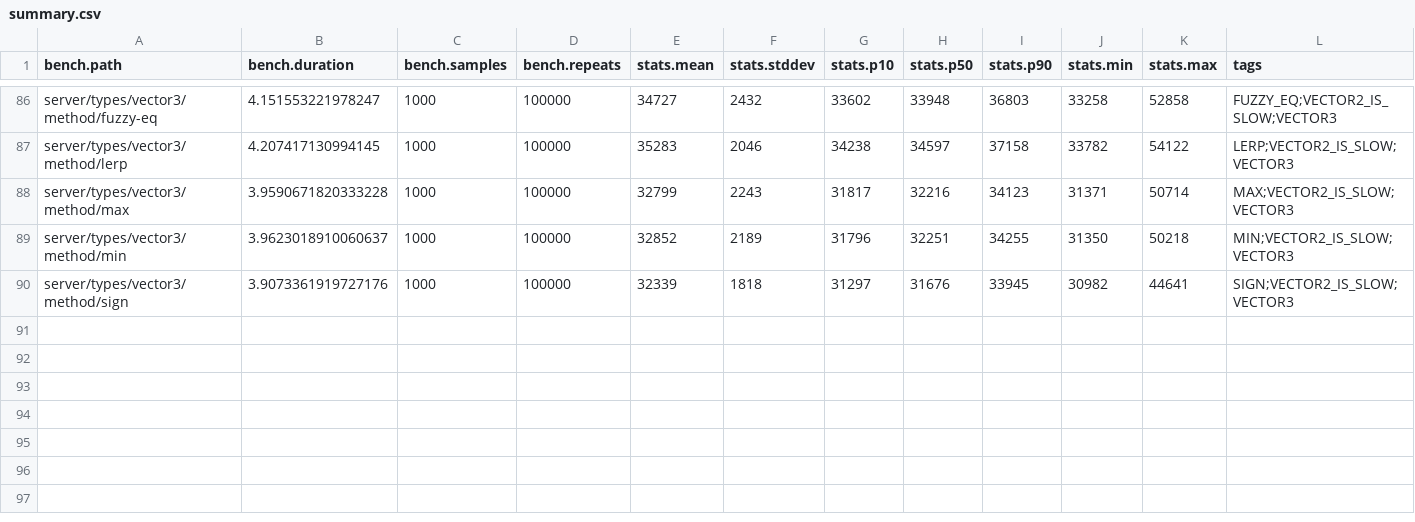
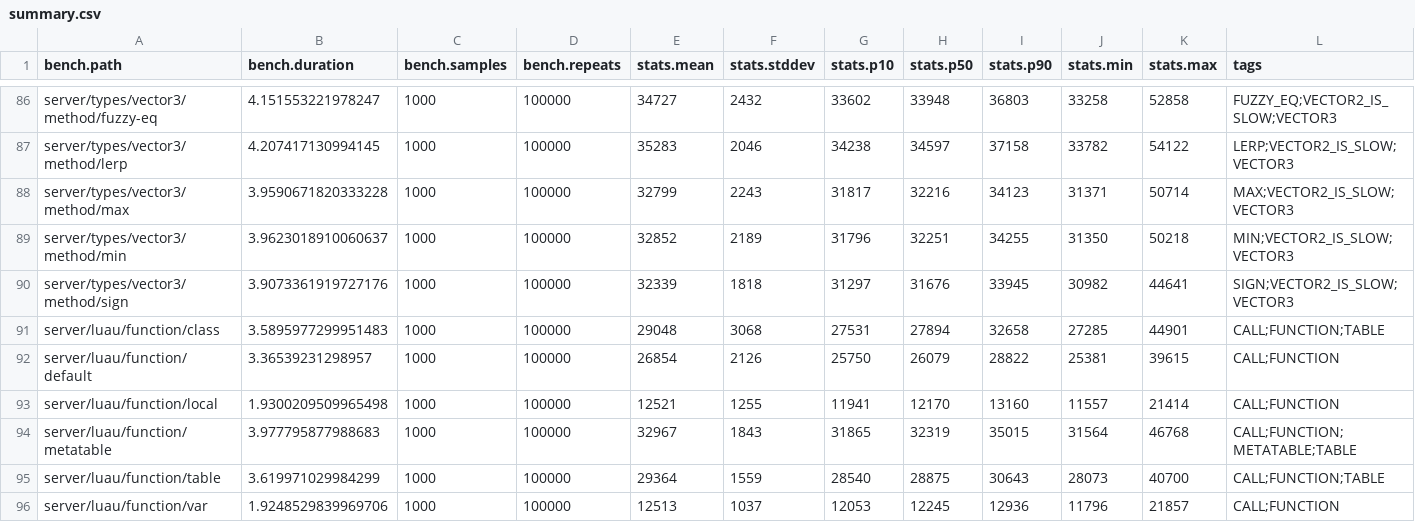
Before and after one commit to nightcycle/roblox-benchmarks-data, a CSV file: src/summary.csv, drawn as a sheet; only a part is shown, gaps mark what is left out; the diff names each change by its address in the sheet, - before the commit and + after, or states it on an @@ line.

```diff
--- a/src/summary.csv
+++ b/src/summary.csv
+row 91: server/luau/function/class | 3.5895977299951483 | 1000 | 100000 | 29048 | 3068 | 27531 | 27894 | 32658 | 27285 | 44901 | CALL;FUNCTION;TABLE
+row 92: server/luau/function/default | 3.36539231298957 | 1000 | 100000 | 26854 | 2126 | 25750 | 26079 | 28822 | 25381 | 39615 | CALL;FUNCTION
+row 93: server/luau/function/local | 1.9300209509965498 | 1000 | 100000 | 12521 | 1255 | 11941 | 12170 | 13160 | 11557 | 21414 | CALL;FUNCTION
+row 94: server/luau/function/metatable | 3.977795877988683 | 1000 | 100000 | 32967 | 1843 | 31865 | 32319 | 35015 | 31564 | 46768 | CALL;FUNCTION;METATABLE;TABLE
+row 95: server/luau/function/table | 3.619971029984299 | 1000 | 100000 | 29364 | 1559 | 28540 | 28875 | 30643 | 28073 | 40700 | CALL;FUNCTION;TABLE
+row 96: server/luau/function/var | 1.9248529839969706 | 1000 | 100000 | 12513 | 1037 | 12053 | 12245 | 12936 | 11796 | 21857 | CALL;FUNCTION
```
Also changed, not shown: 6 other files.
